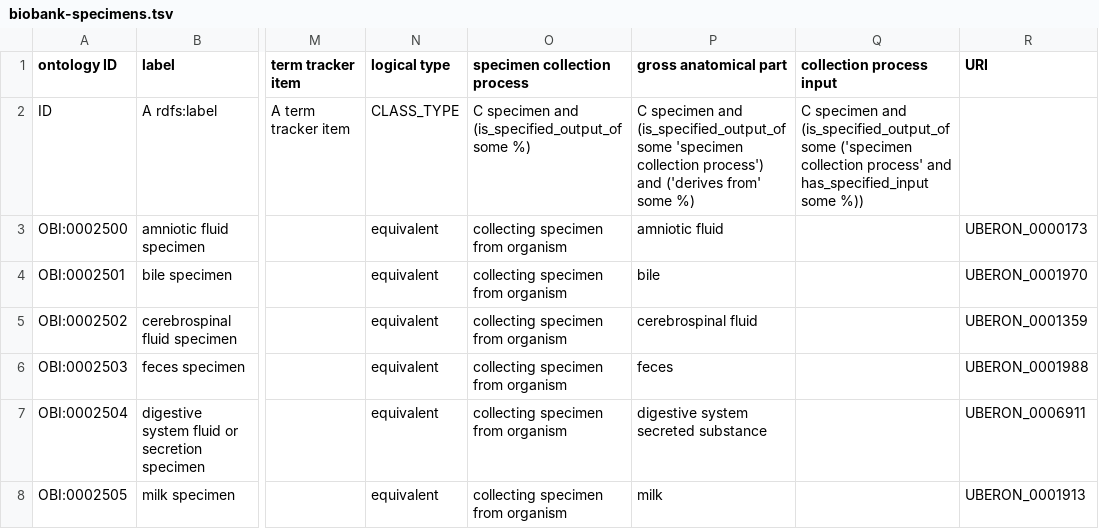
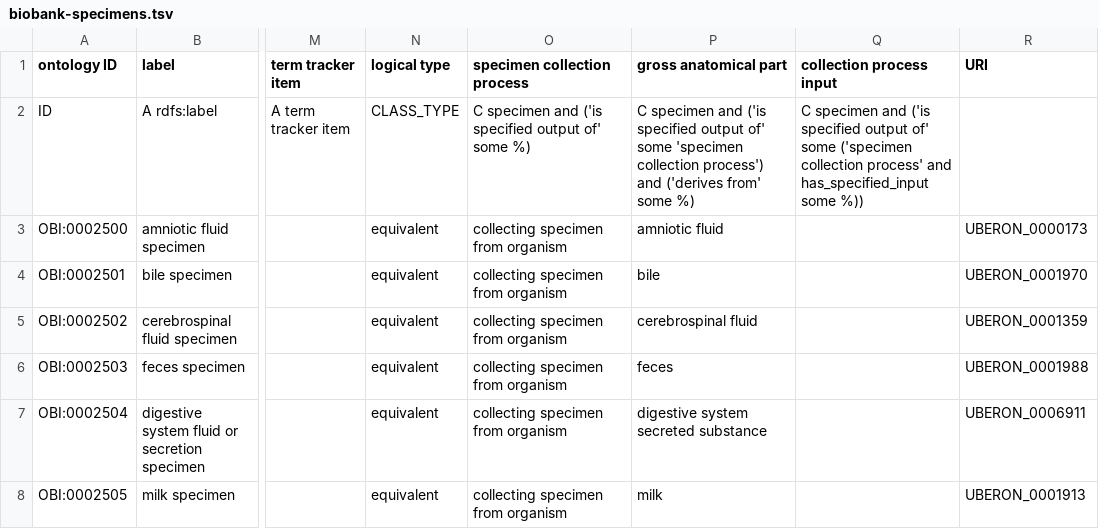
Before and after one commit to obi-ontology/obi, a TSV file: src/ontology/templates/biobank-specimens.tsv, drawn as a sheet; only a part is shown, gaps mark what is left out; the diff names each change by its address in the sheet, - before the commit and + after, or states it on an @@ line.

Commit message:
Relabel is_specified_output_of to is specified output of

```diff
--- a/src/ontology/templates/biobank-specimens.tsv
+++ b/src/ontology/templates/biobank-specimens.tsv
-O2 (specimen collection process): …specimen and (is_specified_output_of some %)
+O2 (specimen collection process): …specimen and ('is specified output of' some %)
-P2 (gross anatomical part): …specimen and (is_specified_output_of some 'specimen…
+P2 (gross anatomical part): …specimen and ('is specified output of' some 'specimen…
-Q2 (collection process input): …specimen and (is_specified_output_of some ('specimen…
+Q2 (collection process input): …specimen and ('is specified output of' some ('specimen…
```
Also changed, not shown: src/ontology/templates/data-sets.tsv, src/ontology/templates/data-transformations.tsv, 3 other files.
